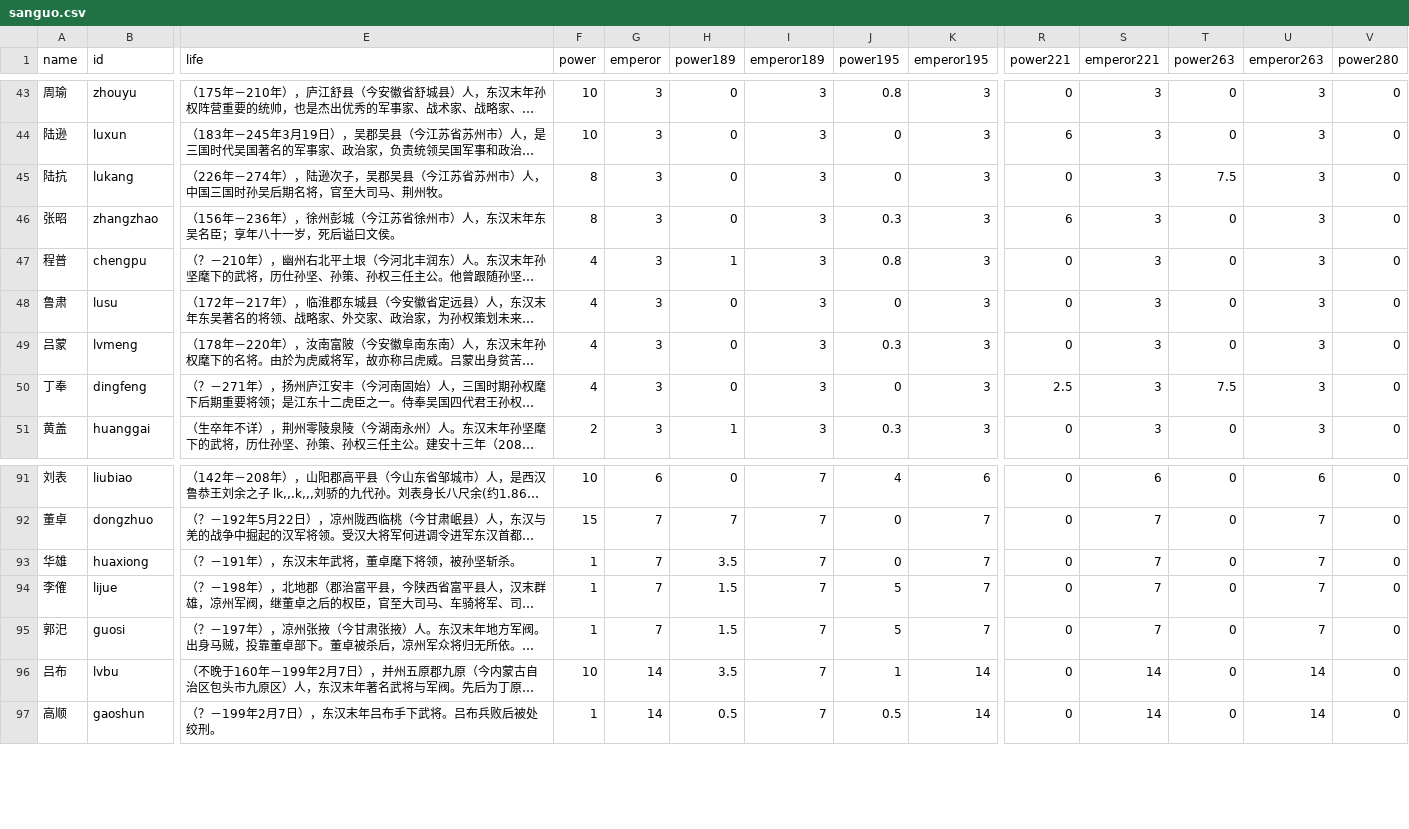
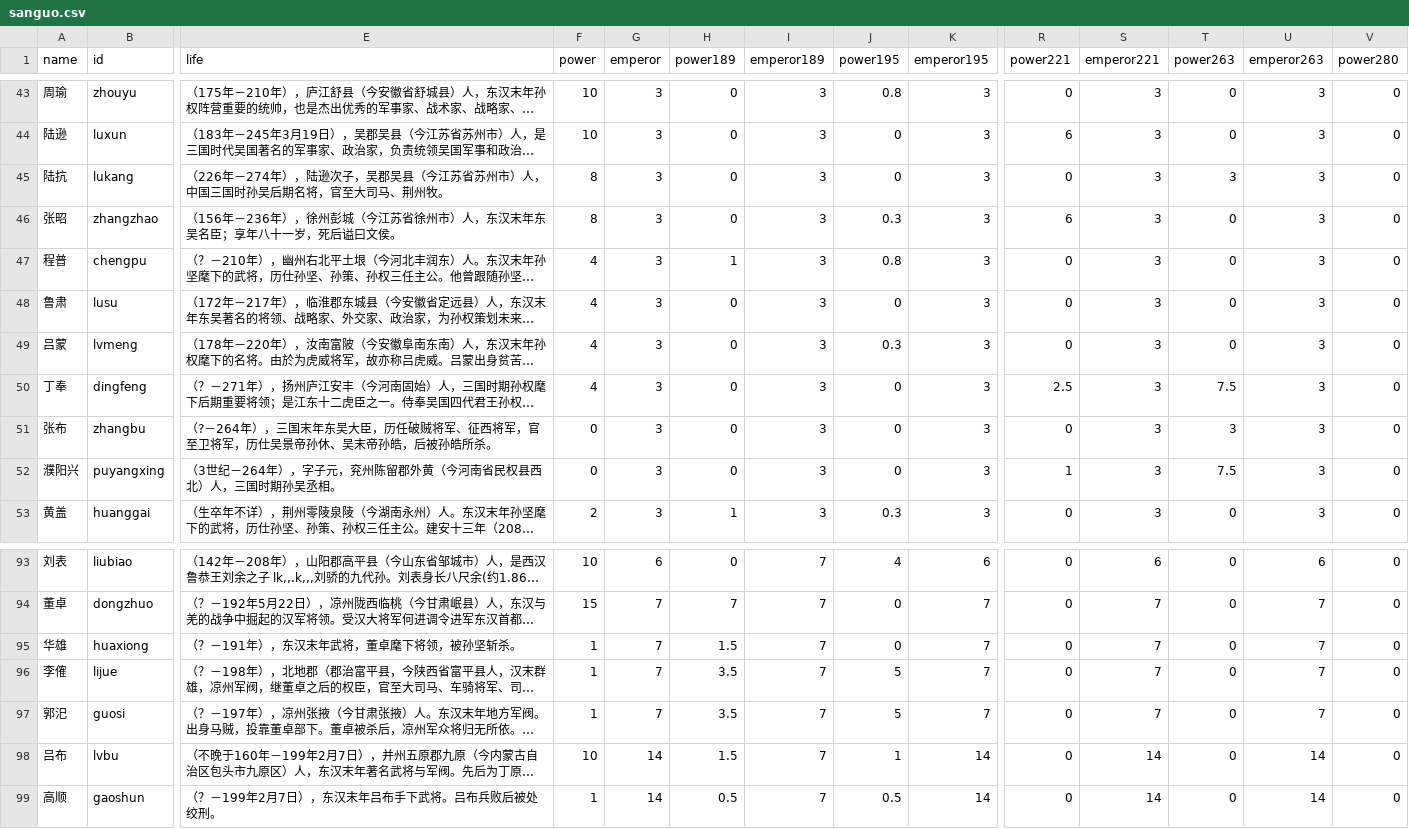
Before and after one commit to jianzhousong/sanguobubbles, a CSV file: sanguo.csv, drawn as a sheet; only a part is shown, gaps mark what is left out; long unchanged cells end in …; addresses are those after the commit; rows hold the shown columns only; the diff names each change by its address in the sheet, - before the commit and + after, or states it on an @@ line.

```diff
--- a/sanguo.csv
+++ b/sanguo.csv
-T45 (power263): 7.5
+T45 (power263): 3
+row 51: 张布 | zhangbu | （?－264年），三国末年东吴大臣，历任破贼将军、征西将军，官至卫将军，历仕吴景帝孙休、吴末帝孙皓，后被孙皓所杀。 | 0 | 3 | 0 | 3 | 0 | 3 | 0 | 3 | 3 | 3 | 0
+row 52: 濮阳兴 | puyangxing | （3世纪－264年），字子元，兖州陈留郡外黄（今河南省民权县西北）人，三国时期孙吴丞相。 | 0 | 3 | 0 | 3 | 0 | 3 | 1 | 3 | 7.5 | 3 | 0
-H95 (power189): 3.5
+H95 (power189): 1.5
-H96:H97 (power189): 1.5
+H96:H97 (power189): 3.5
-H98 (power189): 3.5
+H98 (power189): 1.5
```
Also changed, not shown: 3 other files.
